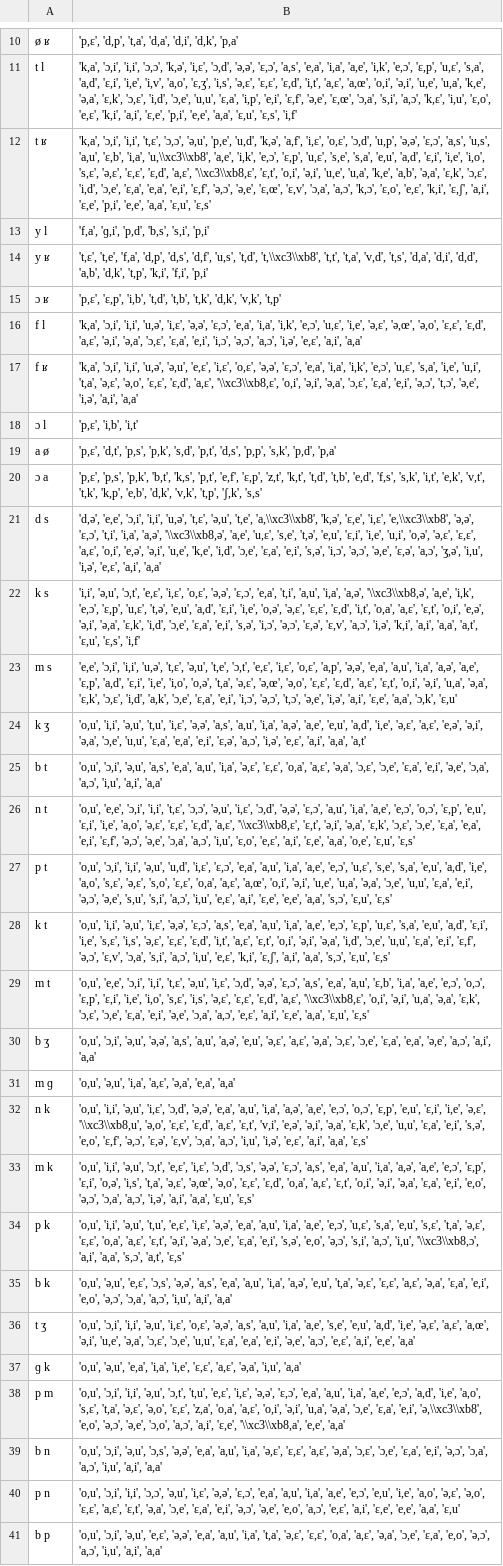
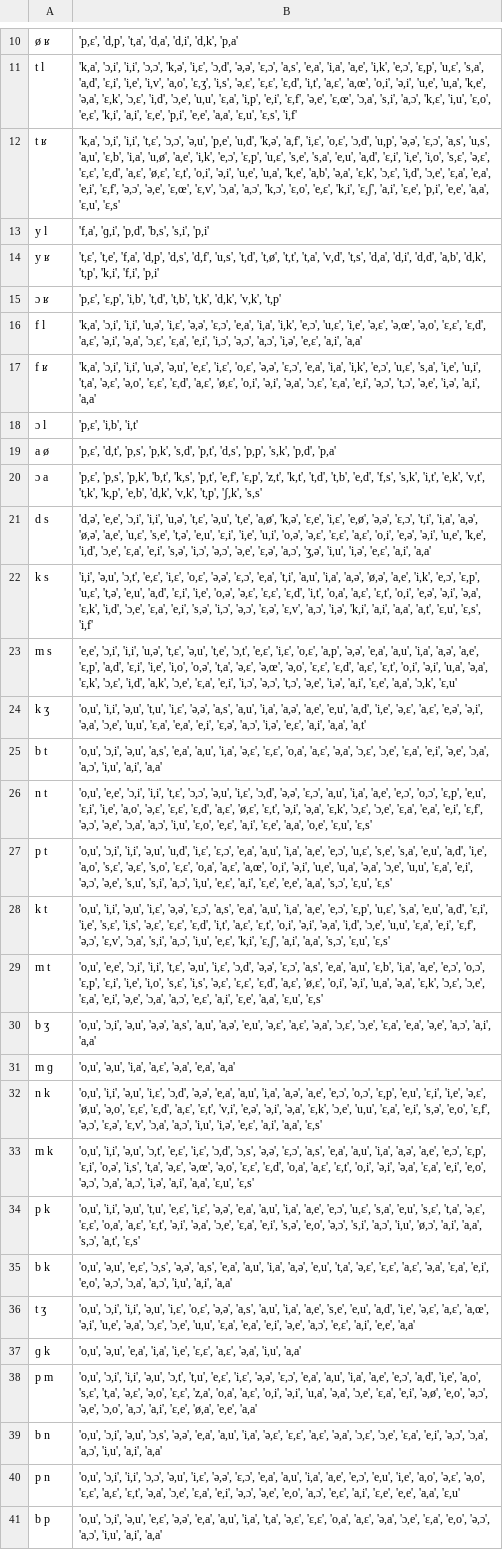
Before and after one commit to btasde42/StageLI, a CSV file: Data/Cleaned data/Context phones cleaned data/Maximum Common Context/Min_3_contrast_context_fr.csv (was Data/Cleaned data/Context phones cleaned data/Min_3_contrast_context_fr.csv), drawn as a sheet; only a part is shown, gaps mark what is left out; the diff covers the shown part only; the diff names each change by its address in the sheet, - before the commit and + after, or states it on an @@ line.

```diff
--- a/Data/Cleaned data/Context phones cleaned data/Min_3_contrast_context_fr.csv
+++ b/Data/Cleaned data/Context phones cleaned data/Maximum Common Context/Min_3_contrast_context_fr.csv
-B12: …'ɛ,b', 'i,a', 'u,\\xc3\\xb8', 'a,e', 'i,k', 'e,ɔ', 'ɛ,p', 'u,ɛ', 's,e', 's,a', 'e,u', 'a,d', 'ɛ,i', 'i,e', 'i,o', 's,ɛ', 'ə,ɛ', 'ɛ,ɛ', 'ɛ,d', 'a,ɛ', '\\xc3\\xb8,ɛ', 'ɛ,t', 'o,i',…
+B12: …'ɛ,b', 'i,a', 'u,ø', 'a,e', 'i,k', 'e,ɔ', 'ɛ,p', 'u,ɛ', 's,e', 's,a', 'e,u', 'a,d', 'ɛ,i', 'i,e', 'i,o', 's,ɛ', 'ə,ɛ', 'ɛ,ɛ', 'ɛ,d', 'a,ɛ', 'ø,ɛ', 'ɛ,t', 'o,i',…
-B14: …'u,s', 't,d', 't,\\xc3\\xb8', 't,t', 't,a',…
+B14: …'u,s', 't,d', 't,ø', 't,t', 't,a',…
-B17: …'ɛ,d', 'a,ɛ', '\\xc3\\xb8,ɛ', 'o,i', 'ə,i',…
+B17: …'ɛ,d', 'a,ɛ', 'ø,ɛ', 'o,i', 'ə,i',…
-B21: …'ə,u', 't,e', 'a,\\xc3\\xb8', 'k,ə', 'ɛ,e', 'i,ɛ', 'e,\\xc3\\xb8', 'ə,ə', 'ɛ,ɔ', 't,i', 'i,a', 'a,ə', '\\xc3\\xb8,ə', 'a,e', 'u,ɛ',…
+B21: …'ə,u', 't,e', 'a,ø', 'k,ə', 'ɛ,e', 'i,ɛ', 'e,ø', 'ə,ə', 'ɛ,ɔ', 't,i', 'i,a', 'a,ə', 'ø,ə', 'a,e', 'u,ɛ',…
-B22: …'i,a', 'a,ə', '\\xc3\\xb8,ə', 'a,e', 'i,k',…
+B22: …'i,a', 'a,ə', 'ø,ə', 'a,e', 'i,k',…
-B26: …'ɛ,d', 'a,ɛ', '\\xc3\\xb8,ɛ', 'ɛ,t', 'ə,i',…
+B26: …'ɛ,d', 'a,ɛ', 'ø,ɛ', 'ɛ,t', 'ə,i',…
-B29: …'ɛ,d', 'a,ɛ', '\\xc3\\xb8,ɛ', 'o,i', 'ə,i',…
+B29: …'ɛ,d', 'a,ɛ', 'ø,ɛ', 'o,i', 'ə,i',…
-B32: …'i,e', 'ə,ɛ', '\\xc3\\xb8,u', 'ə,o', 'ɛ,ɛ',…
+B32: …'i,e', 'ə,ɛ', 'ø,u', 'ə,o', 'ɛ,ɛ',…
-B34: …'a,ɔ', 'i,u', '\\xc3\\xb8,ɔ', 'a,i', 'a,a',…
+B34: …'a,ɔ', 'i,u', 'ø,ɔ', 'a,i', 'a,a',…
-B38: …'ɛ,a', 'e,i', 'ə,\\xc3\\xb8', 'e,o', 'ə,ɔ', 'ə,e', 'ɔ,o', 'a,ɔ', 'a,i', 'ɛ,e', '\\xc3\\xb8,a', 'e,e', 'a,a'
+B38: …'ɛ,a', 'e,i', 'ə,ø', 'e,o', 'ə,ɔ', 'ə,e', 'ɔ,o', 'a,ɔ', 'a,i', 'ɛ,e', 'ø,a', 'e,e', 'a,a'
```
Also changed, not shown: 42 edited cells elsewhere in this file, 13 other files.
